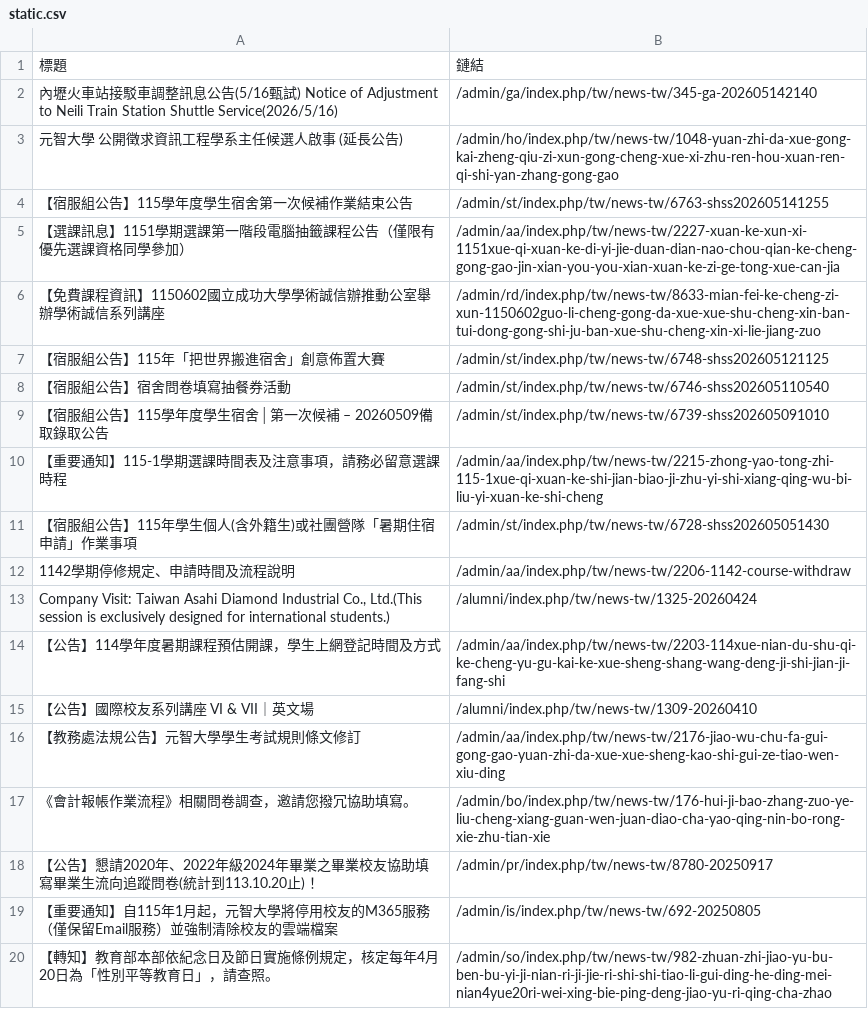
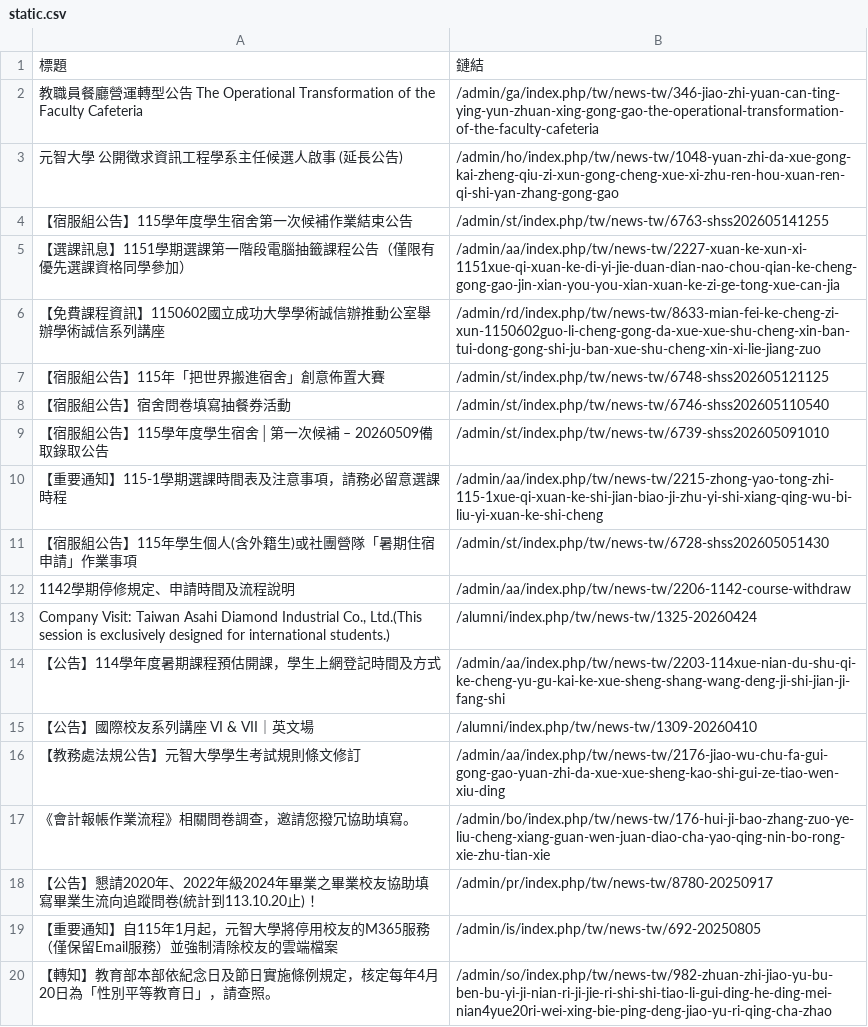
Before and after one commit to Anson0359/MidProject_Web_Crawler, a CSV file: static.csv, drawn as a sheet; removed rows and columns are numbered as before the commit, all else as after; the diff names each change by its address in the sheet, - before the commit and + after, or states it on an @@ line.

```diff
--- a/static.csv
+++ b/static.csv
-row 2: 內壢火車站接駁車調整訊息公告(5/16甄試) Notice of Adjustment to Neili Train Station Shuttle Service(2026/5/16) | /admin/ga/index.php/tw/news-tw/345-ga-202605142140
+row 2: 教職員餐廳營運轉型公告 The Operational Transformation of the Faculty Cafeteria | /admin/ga/index.php/tw/news-tw/346-jiao-zhi-yuan-can-ting-ying-yun-zhuan-xing-gong-gao-the-operational-transformation-of-the-faculty-cafeteria
```
Also changed, not shown: api.csv.
